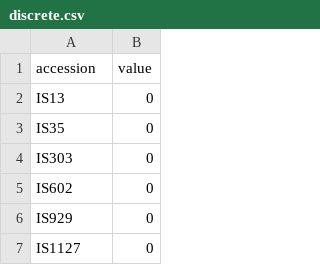
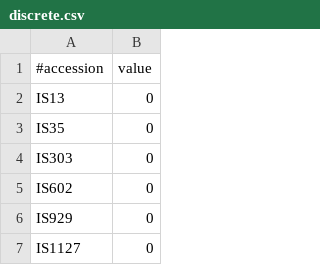
Before and after one commit to tanghaibao/treecut, a CSV file: data/discrete.csv, drawn as a sheet; only a part is shown.

```diff
--- a/data/discrete.csv
+++ b/data/discrete.csv
@@ -1,2 +1,2 @@
-accession,value
+#accession,value
 IS13,0
```
Also changed, not shown: 6 other files.
